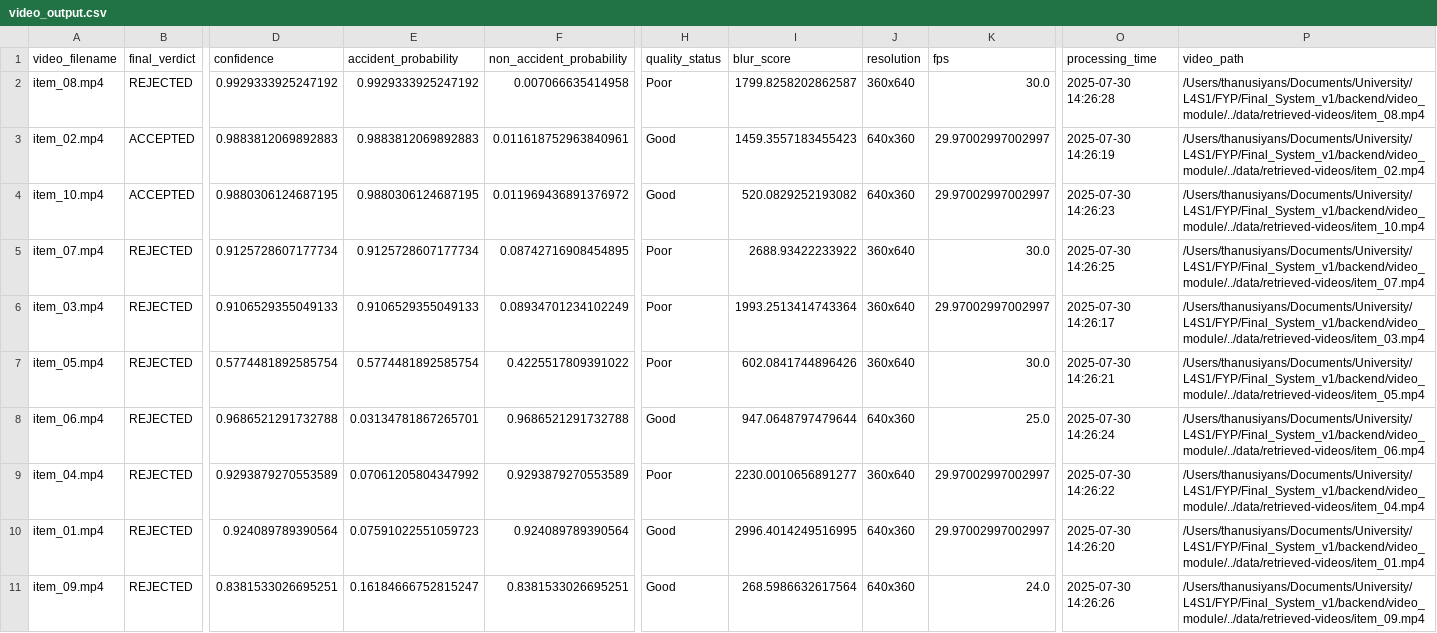
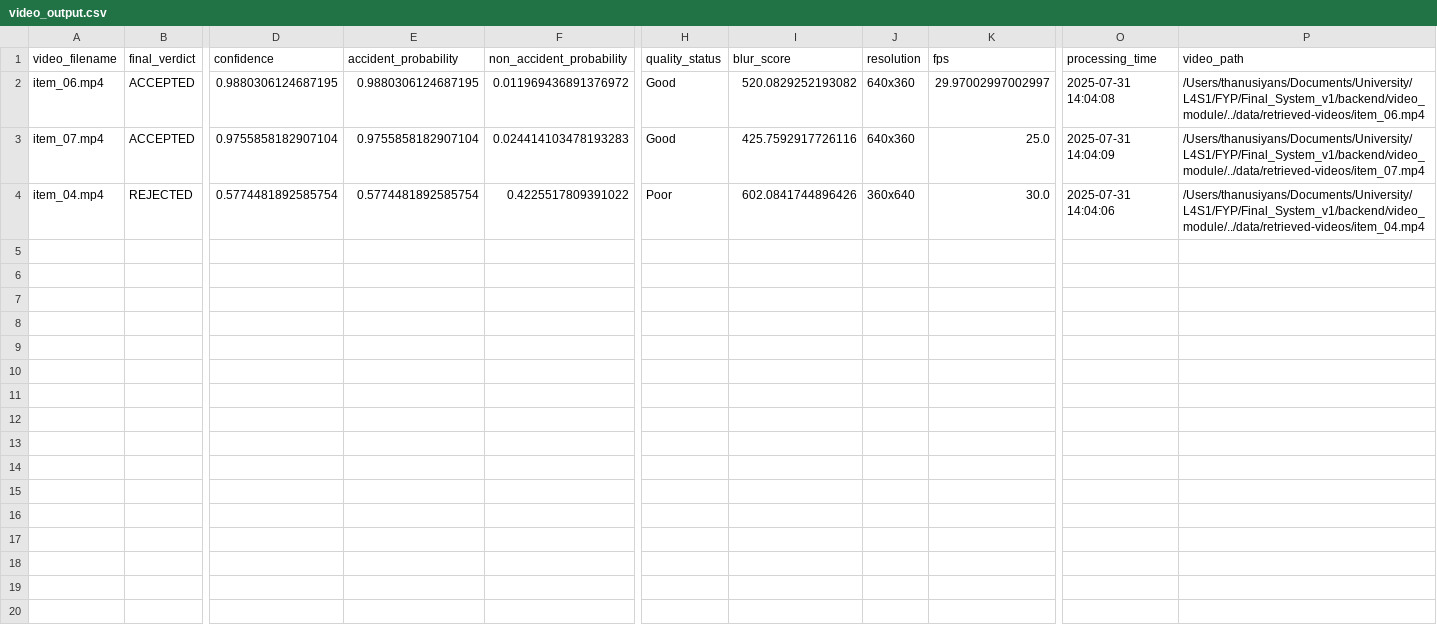
Before and after one commit to ThanusiyanS/FYP_Phantom_Vision, a CSV file: backend/video_module/video_output.csv, drawn as a sheet; only a part is shown, gaps mark what is left out; removed rows and columns are numbered as before the commit, all else as after; rows hold the shown columns only; the diff covers the shown part only; the diff names each change by its address in the sheet, - before the commit and + after, or states it on an @@ line.

```diff
--- a/backend/video_module/video_output.csv
+++ b/backend/video_module/video_output.csv
-row 2: item_08.mp4 | REJECTED | 0.9929333925247192 | 0.9929333925247192 | 0.007066635414958 | Poor | 1799.8258202862587 | 360x640 | 30.0 | 2025-07-30 14:26:28 | /Users/thanusiyans/Documents/University/L4S1/FYP/Final_System_v1/backend/video_module/../data/retrieved-videos/item_08.mp4
-row 3: item_02.mp4 | ACCEPTED | 0.9883812069892883 | 0.9883812069892883 | 0.011618752963840961 | Good | 1459.3557183455423 | 640x360 | 29.97002997002997 | 2025-07-30 14:26:19 | /Users/thanusiyans/Documents/University/L4S1/FYP/Final_System_v1/backend/video_module/../data/retrieved-videos/item_02.mp4
-A2 (video_filename): item_10.mp4
+A2 (video_filename): item_06.mp4
-O2 (processing_time): 2025-07-30 14:26:23
+O2 (processing_time): 2025-07-31 14:04:08
-P2 (video_path): /Users/thanusiyans/Documents/University/L4S1/FYP/Final_System_v1/backend/video_module/../data/retrieved-videos/item_10.mp4
+P2 (video_path): /Users/thanusiyans/Documents/University/L4S1/FYP/Final_System_v1/backend/video_module/../data/retrieved-videos/item_06.mp4
-B3 (final_verdict): REJECTED
+B3 (final_verdict): ACCEPTED
-D3 (confidence): 0.9125728607177734
+D3 (confidence): 0.9755858182907104
-E3 (accident_probability): 0.9125728607177734
+E3 (accident_probability): 0.9755858182907104
-F3 (non_accident_probability): 0.08742716908454895
+F3 (non_accident_probability): 0.024414103478193283
-H3 (quality_status): Poor
+H3 (quality_status): Good
-I3 (blur_score): 2688.93422233922
+I3 (blur_score): 425.7592917726116
-J3 (resolution): 360x640
+J3 (resolution): 640x360
-K3 (fps): 30.0
+K3 (fps): 25.0
-O3 (processing_time): 2025-07-30 14:26:25
+O3 (processing_time): 2025-07-31 14:04:09
-row 6: item_03.mp4 | REJECTED | 0.9106529355049133 | 0.9106529355049133 | 0.08934701234102249 | Poor | 1993.2513414743364 | 360x640 | 29.97002997002997 | 2025-07-30 14:26:17 | /Users/thanusiyans/Documents/University/L4S1/FYP/Final_System_v1/backend/video_module/../data/retrieved-videos/item_03.mp4
-A4 (video_filename): item_05.mp4
+A4 (video_filename): item_04.mp4
-O4 (processing_time): 2025-07-30 14:26:21
+O4 (processing_time): 2025-07-31 14:04:06
-P4 (video_path): /Users/thanusiyans/Documents/University/L4S1/FYP/Final_System_v1/backend/video_module/../data/retrieved-videos/item_05.mp4
+P4 (video_path): /Users/thanusiyans/Documents/University/L4S1/FYP/Final_System_v1/backend/video_module/../data/retrieved-videos/item_04.mp4
-row 8: item_06.mp4 | REJECTED | 0.9686521291732788 | 0.03134781867265701 | 0.9686521291732788 | Good | 947.0648797479644 | 640x360 | 25.0 | 2025-07-30 14:26:24 | /Users/thanusiyans/Documents/University/L4S1/FYP/Final_System_v1/backend/video_module/../data/retrieved-videos/item_06.mp4
-row 9: item_04.mp4 | REJECTED | 0.9293879270553589 | 0.07061205804347992 | 0.9293879270553589 | Poor | 2230.0010656891277 | 360x640 | 29.97002997002997 | 2025-07-30 14:26:22 | /Users/thanusiyans/Documents/University/L4S1/FYP/Final_System_v1/backend/video_module/../data/retrieved-videos/item_04.mp4
-row 10: item_01.mp4 | REJECTED | 0.924089789390564 | 0.07591022551059723 | 0.924089789390564 | Good | 2996.4014249516995 | 640x360 | 29.97002997002997 | 2025-07-30 14:26:20 | /Users/thanusiyans/Documents/University/L4S1/FYP/Final_System_v1/backend/video_module/../data/retrieved-videos/item_01.mp4
-row 11: item_09.mp4 | REJECTED | 0.8381533026695251 | 0.16184666752815247 | 0.8381533026695251 | Good | 268.5986632617564 | 640x360 | 24.0 | 2025-07-30 14:26:26 | /Users/thanusiyans/Documents/University/L4S1/FYP/Final_System_v1/backend/video_module/../data/retrieved-videos/item_09.mp4
```
Also changed, not shown: 2 edited cells elsewhere in this file, backend/audio_module/audio_prediction_results.csv, backend/deepfake_detection/deepfake_score.csv, 5 other files.
